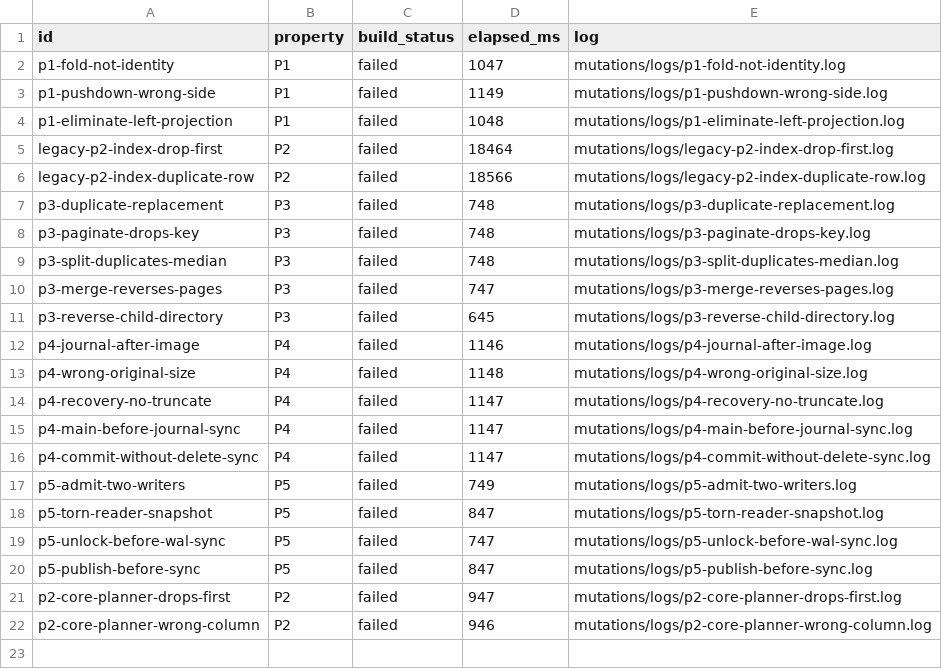
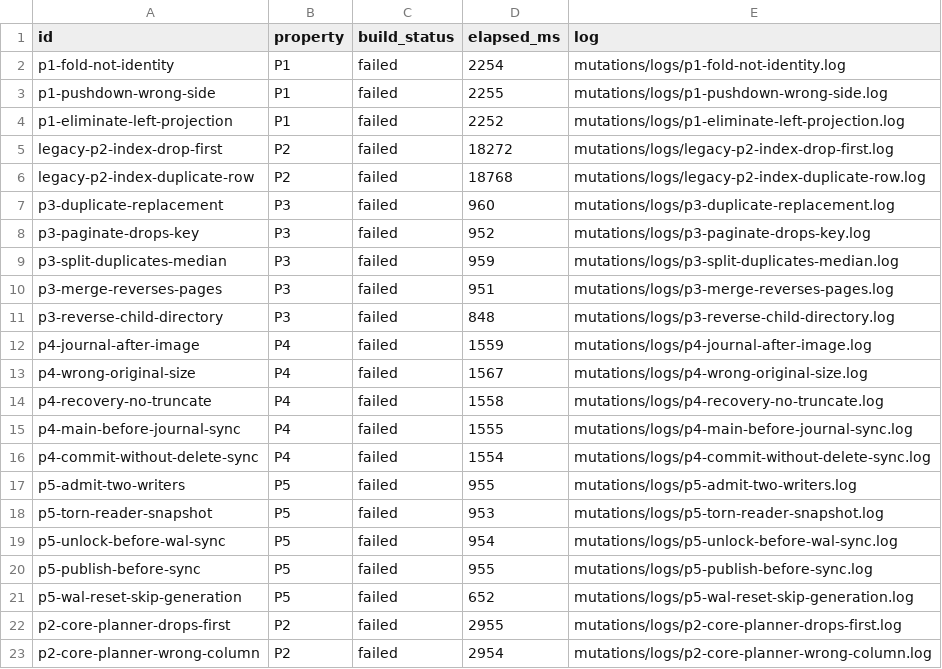
Before and after one commit to adamritter/sqleanite, a TSV file: mutations/results.tsv, drawn as a sheet.

Commit message:
Refresh public results and remove Lean linter warnings

```diff
--- a/mutations/results.tsv
+++ b/mutations/results.tsv
@@ -1,22 +1,23 @@
 id	property	build_status	elapsed_ms	log
-p1-fold-not-identity	P1	failed	1047	mutations/logs/p1-fold-not-identity.log
-p1-pushdown-wrong-side	P1	failed	1149	mutations/logs/p1-pushdown-wrong-side.log
-p1-eliminate-left-projection	P1	failed	1048	mutations/logs/p1-eliminate-left-projection.log
-legacy-p2-index-drop-first	P2	failed	18464	mutations/logs/legacy-p2-index-drop-first.log
-legacy-p2-index-duplicate-row	P2	failed	18566	mutations/logs/legacy-p2-index-duplicate-row.log
-p3-duplicate-replacement	P3	failed	748	mutations/logs/p3-duplicate-replacement.log
-p3-paginate-drops-key	P3	failed	748	mutations/logs/p3-paginate-drops-key.log
-p3-split-duplicates-median	P3	failed	748	mutations/logs/p3-split-duplicates-median.log
-p3-merge-reverses-pages	P3	failed	747	mutations/logs/p3-merge-reverses-pages.log
-p3-reverse-child-directory	P3	failed	645	mutations/logs/p3-reverse-child-directory.log
-p4-journal-after-image	P4	failed	1146	mutations/logs/p4-journal-after-image.log
-p4-wrong-original-size	P4	failed	1148	mutations/logs/p4-wrong-original-size.log
-p4-recovery-no-truncate	P4	failed	1147	mutations/logs/p4-recovery-no-truncate.log
-p4-main-before-journal-sync	P4	failed	1147	mutations/logs/p4-main-before-journal-sync.log
-p4-commit-without-delete-sync	P4	failed	1147	mutations/logs/p4-commit-without-delete-sync.log
-p5-admit-two-writers	P5	failed	749	mutations/logs/p5-admit-two-writers.log
-p5-torn-reader-snapshot	P5	failed	847	mutations/logs/p5-torn-reader-snapshot.log
-p5-unlock-before-wal-sync	P5	failed	747	mutations/logs/p5-unlock-before-wal-sync.log
-p5-publish-before-sync	P5	failed	847	mutations/logs/p5-publish-before-sync.log
-p2-core-planner-drops-first	P2	failed	947	mutations/logs/p2-core-planner-drops-first.log
-p2-core-planner-wrong-column	P2	failed	946	mutations/logs/p2-core-planner-wrong-column.log
+p1-fold-not-identity	P1	failed	2254	mutations/logs/p1-fold-not-identity.log
+p1-pushdown-wrong-side	P1	failed	2255	mutations/logs/p1-pushdown-wrong-side.log
+p1-eliminate-left-projection	P1	failed	2252	mutations/logs/p1-eliminate-left-projection.log
+legacy-p2-index-drop-first	P2	failed	18272	mutations/logs/legacy-p2-index-drop-first.log
+legacy-p2-index-duplicate-row	P2	failed	18768	mutations/logs/legacy-p2-index-duplicate-row.log
+p3-duplicate-replacement	P3	failed	960	mutations/logs/p3-duplicate-replacement.log
+p3-paginate-drops-key	P3	failed	952	mutations/logs/p3-paginate-drops-key.log
+p3-split-duplicates-median	P3	failed	959	mutations/logs/p3-split-duplicates-median.log
+p3-merge-reverses-pages	P3	failed	951	mutations/logs/p3-merge-reverses-pages.log
+p3-reverse-child-directory	P3	failed	848	mutations/logs/p3-reverse-child-directory.log
+p4-journal-after-image	P4	failed	1559	mutations/logs/p4-journal-after-image.log
+p4-wrong-original-size	P4	failed	1567	mutations/logs/p4-wrong-original-size.log
+p4-recovery-no-truncate	P4	failed	1558	mutations/logs/p4-recovery-no-truncate.log
+p4-main-before-journal-sync	P4	failed	1555	mutations/logs/p4-main-before-journal-sync.log
+p4-commit-without-delete-sync	P4	failed	1554	mutations/logs/p4-commit-without-delete-sync.log
+p5-admit-two-writers	P5	failed	955	mutations/logs/p5-admit-two-writers.log
+p5-torn-reader-snapshot	P5	failed	953	mutations/logs/p5-torn-reader-snapshot.log
+p5-unlock-before-wal-sync	P5	failed	954	mutations/logs/p5-unlock-before-wal-sync.log
+p5-publish-before-sync	P5	failed	955	mutations/logs/p5-publish-before-sync.log
+p5-wal-reset-skip-generation	P5	failed	652	mutations/logs/p5-wal-reset-skip-generation.log
+p2-core-planner-drops-first	P2	failed	2955	mutations/logs/p2-core-planner-drops-first.log
+p2-core-planner-wrong-column	P2	failed	2954	mutations/logs/p2-core-planner-wrong-column.log
```
Also changed, not shown: 10 other files.
